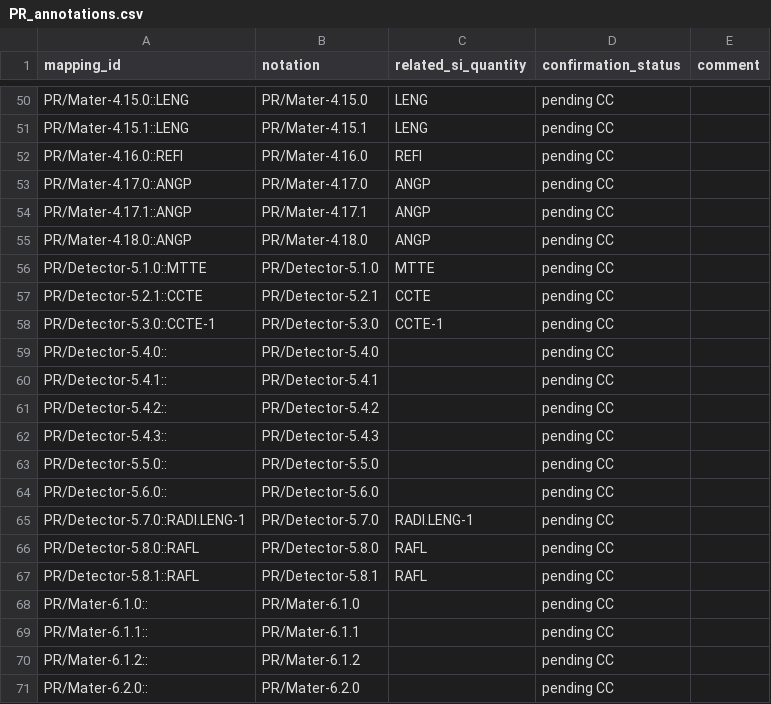
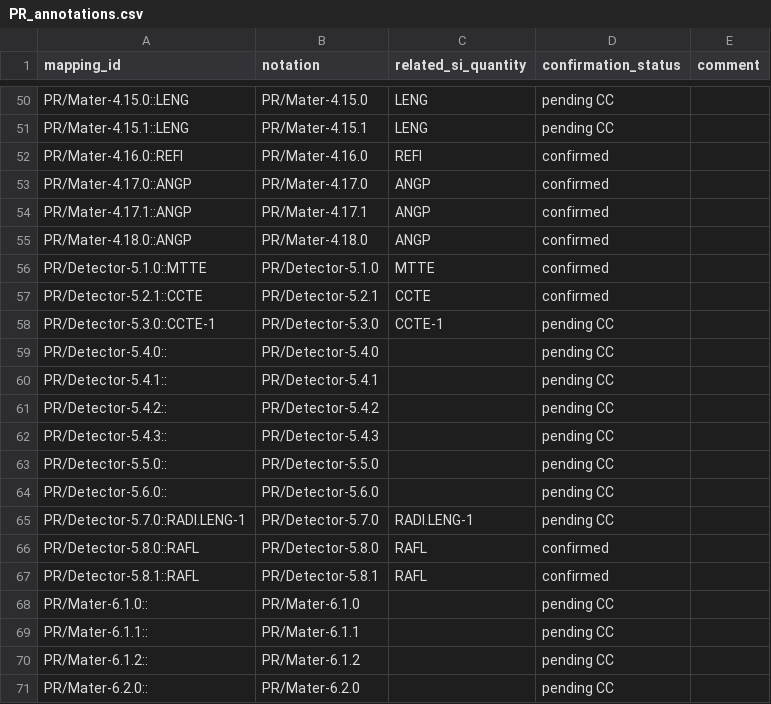
Before and after one commit to Crparedes/service_category_mapping, a CSV file: annotations/PR_annotations.csv, drawn as a sheet; only a part is shown, gaps mark what is left out; the diff covers the shown part only.

```diff
--- a/annotations/PR_annotations.csv
+++ b/annotations/PR_annotations.csv
@@ -51,8 +51,8 @@ PR/Mater-4.15.0::LENG,PR/Mater-4.15.0,LENG,pending CC,
 PR/Mater-4.15.1::LENG,PR/Mater-4.15.1,LENG,pending CC,
-PR/Mater-4.16.0::REFI,PR/Mater-4.16.0,REFI,pending CC,
-PR/Mater-4.17.0::ANGP,PR/Mater-4.17.0,ANGP,pending CC,
-PR/Mater-4.17.1::ANGP,PR/Mater-4.17.1,ANGP,pending CC,
-PR/Mater-4.18.0::ANGP,PR/Mater-4.18.0,ANGP,pending CC,
-PR/Detector-5.1.0::MTTE,PR/Detector-5.1.0,MTTE,pending CC,
-PR/Detector-5.2.1::CCTE,PR/Detector-5.2.1,CCTE,pending CC,
+PR/Mater-4.16.0::REFI,PR/Mater-4.16.0,REFI,confirmed,
+PR/Mater-4.17.0::ANGP,PR/Mater-4.17.0,ANGP,confirmed,
+PR/Mater-4.17.1::ANGP,PR/Mater-4.17.1,ANGP,confirmed,
+PR/Mater-4.18.0::ANGP,PR/Mater-4.18.0,ANGP,confirmed,
+PR/Detector-5.1.0::MTTE,PR/Detector-5.1.0,MTTE,confirmed,
+PR/Detector-5.2.1::CCTE,PR/Detector-5.2.1,CCTE,confirmed,
 PR/Detector-5.3.0::CCTE-1,PR/Detector-5.3.0,CCTE-1,pending CC,
@@ -65,4 +65,4 @@ PR/Detector-5.6.0::,PR/Detector-5.6.0,,pending CC,
 PR/Detector-5.7.0::RADI.LENG-1,PR/Detector-5.7.0,RADI.LENG-1,pending CC,
-PR/Detector-5.8.0::RAFL,PR/Detector-5.8.0,RAFL,pending CC,
-PR/Detector-5.8.1::RAFL,PR/Detector-5.8.1,RAFL,pending CC,
+PR/Detector-5.8.0::RAFL,PR/Detector-5.8.0,RAFL,confirmed,
+PR/Detector-5.8.1::RAFL,PR/Detector-5.8.1,RAFL,confirmed,
 PR/Mater-6.1.0::,PR/Mater-6.1.0,,pending CC,
```
Also changed, not shown: 45 edited cells elsewhere in this file, generated/PR_service_categories.csv, 2 other files.
